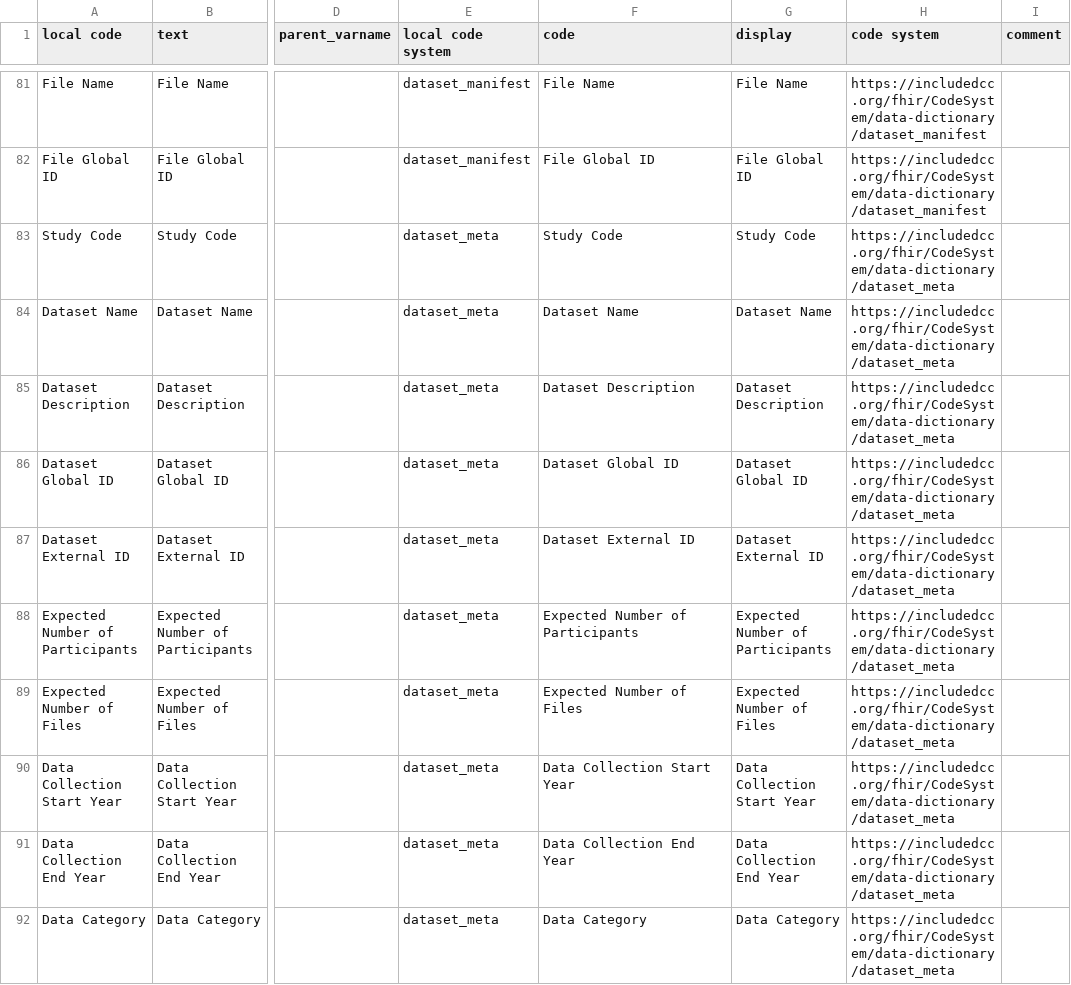
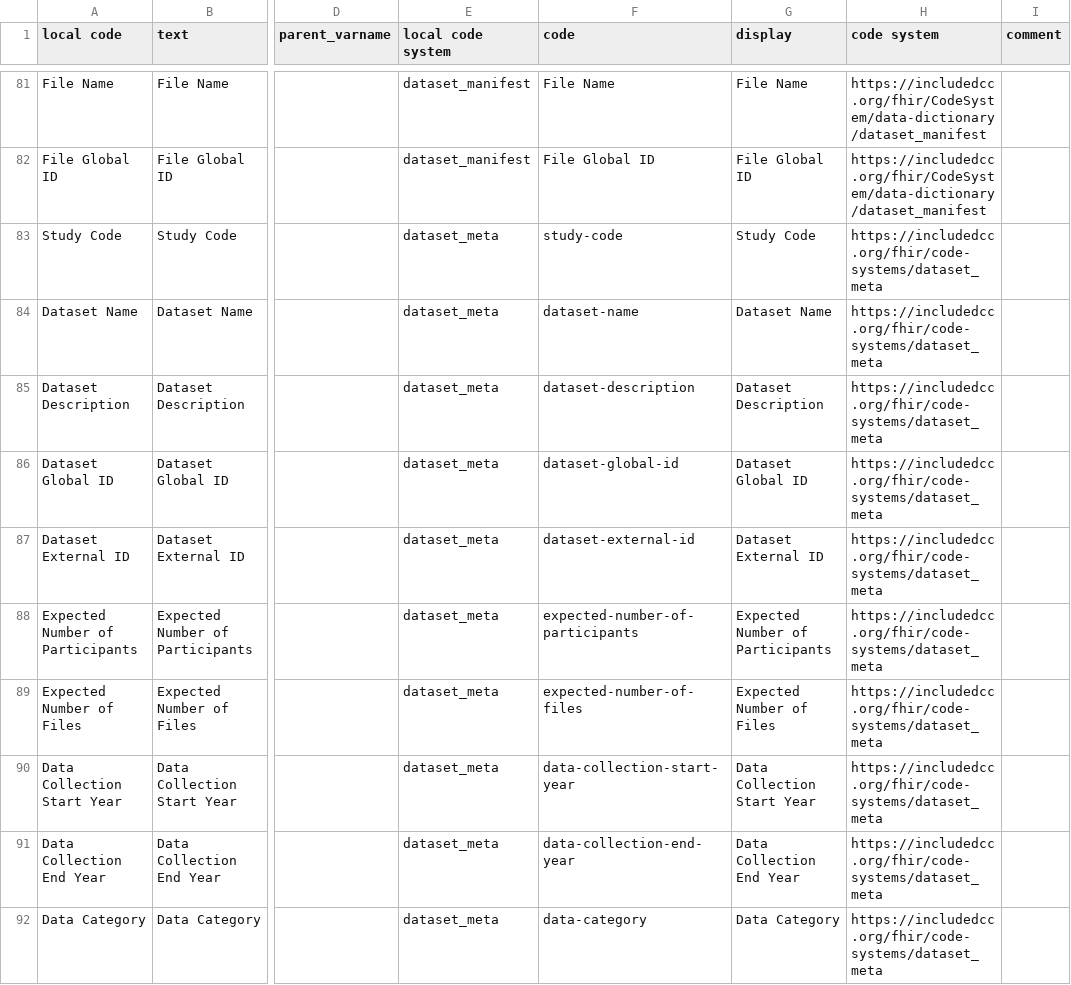
Before and after one commit to include-dcc/whistle-ingest-modular, a CSV file: harmony/common/data-harmony.csv, drawn as a sheet; only a part is shown, gaps mark what is left out; the diff covers the shown part only; the diff names each change by its address in the sheet, - before the commit and + after, or states it on an @@ line.

Commit message:
:bug: corrected harmony file data metadata codes and systems

```diff
--- a/harmony/common/data-harmony.csv
+++ b/harmony/common/data-harmony.csv
-F83 (code): Study Code
+F83 (code): study-code
-H83:H92 (code system): https://includedcc.org/fhir/CodeSystem/data-dictionary/dataset_meta
+H83:H92 (code system): https://includedcc.org/fhir/code-systems/dataset_meta
-F84 (code): Dataset Name
+F84 (code): dataset-name
-F85 (code): Dataset Description
+F85 (code): dataset-description
-F86 (code): Dataset Global ID
+F86 (code): dataset-global-id
-F87 (code): Dataset External ID
+F87 (code): dataset-external-id
-F88 (code): Expected Number of Participants
+F88 (code): expected-number-of-participants
-F89 (code): Expected Number of Files
+F89 (code): expected-number-of-files
-F90 (code): Data Collection Start Year
+F90 (code): data-collection-start-year
-F91 (code): Data Collection End Year
+F91 (code): data-collection-end-year
-F92 (code): Data Category
+F92 (code): data-category
```
Also changed, not shown: 19 edited cells elsewhere in this file.
